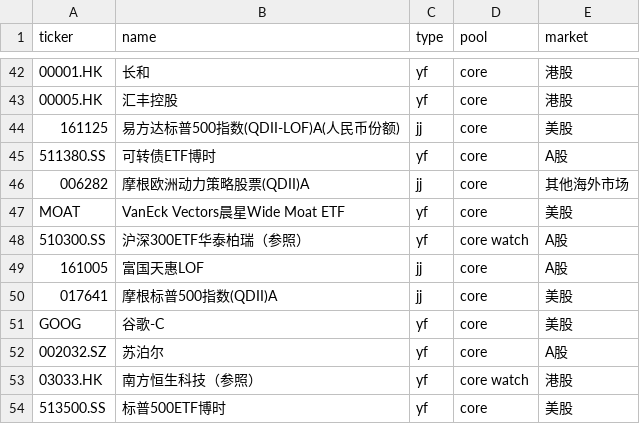
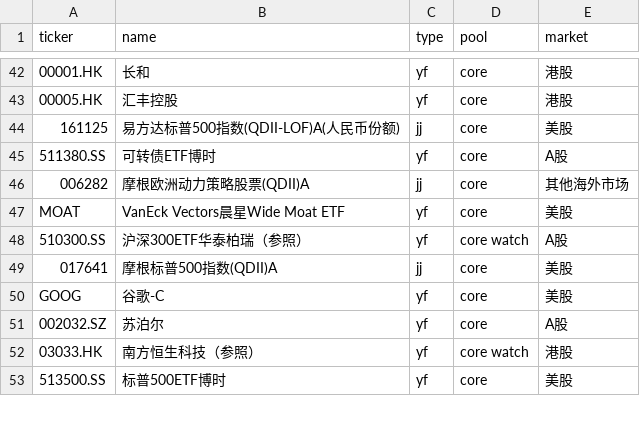
Before and after one commit to Johonzheng/mechanical-asset-monitor, a CSV file: portfolio.csv, drawn as a sheet; only a part is shown, gaps mark what is left out.

Commit message:
Update portfolio.csv
清仓161005,富国天惠LOF,jj,core,A股

```diff
--- a/portfolio.csv
+++ b/portfolio.csv
@@ -48,3 +48,2 @@ MOAT,VanEck Vectors晨星Wide Moat ETF,yf,core,美股
 510300.SS,沪深300ETF华泰柏瑞（参照）,yf,core watch,A股
-161005,富国天惠LOF,jj,core,A股
 017641,摩根标普500指数(QDII)A,jj,core,美股
```
